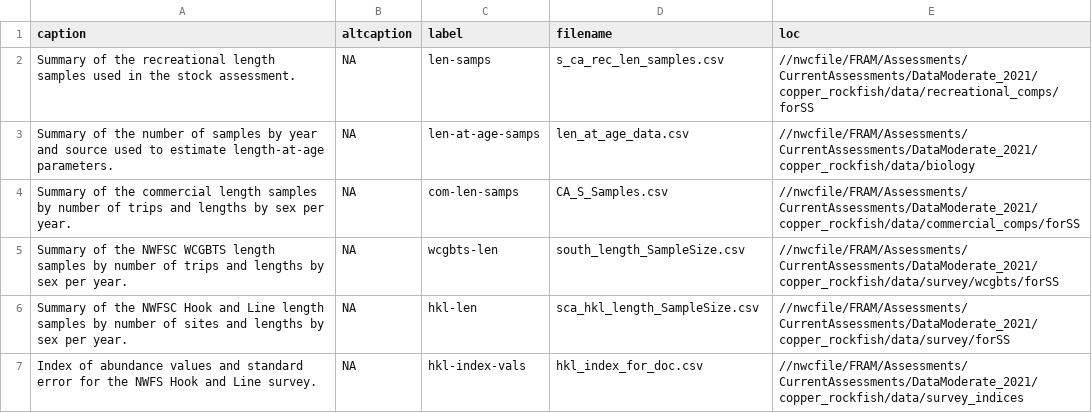
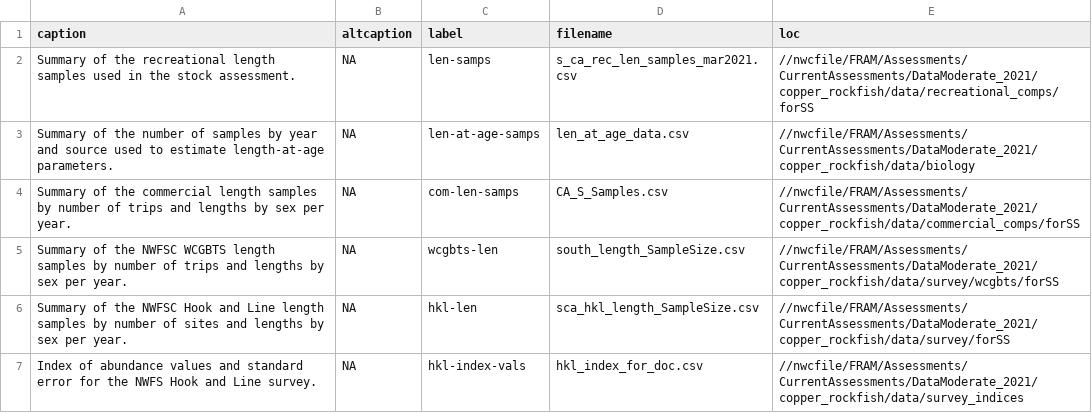
Before and after one commit to chantelwetzel-noaa/copper_rockfish_2021, a CSV file: write_up/s_ca/tables/all_tables.csv, drawn as a sheet.

```diff
--- a/write_up/s_ca/tables/all_tables.csv
+++ b/write_up/s_ca/tables/all_tables.csv
@@ -1,3 +1,3 @@
 caption,altcaption,label,filename,loc
-Summary of the recreational length samples used in the stock assessment.,NA,len-samps,s_ca_rec_len_samples.csv,//nwcfile/FRAM/Assessments/CurrentAssessments/DataModerate_2021/copper_rockfish/data/recreational_comps/forSS
+Summary of the recreational length samples used in the stock assessment.,NA,len-samps,s_ca_rec_len_samples_mar2021.csv,//nwcfile/FRAM/Assessments/CurrentAssessments/DataModerate_2021/copper_rockfish/data/recreational_comps/forSS
 Summary of the number of samples by year and source used to estimate length-at-age parameters.,NA,len-at-age-samps,len_at_age_data.csv,//nwcfile/FRAM/Assessments/CurrentAssessments/DataModerate_2021/copper_rockfish/data/biology
```
Also changed, not shown: 44 other files.
